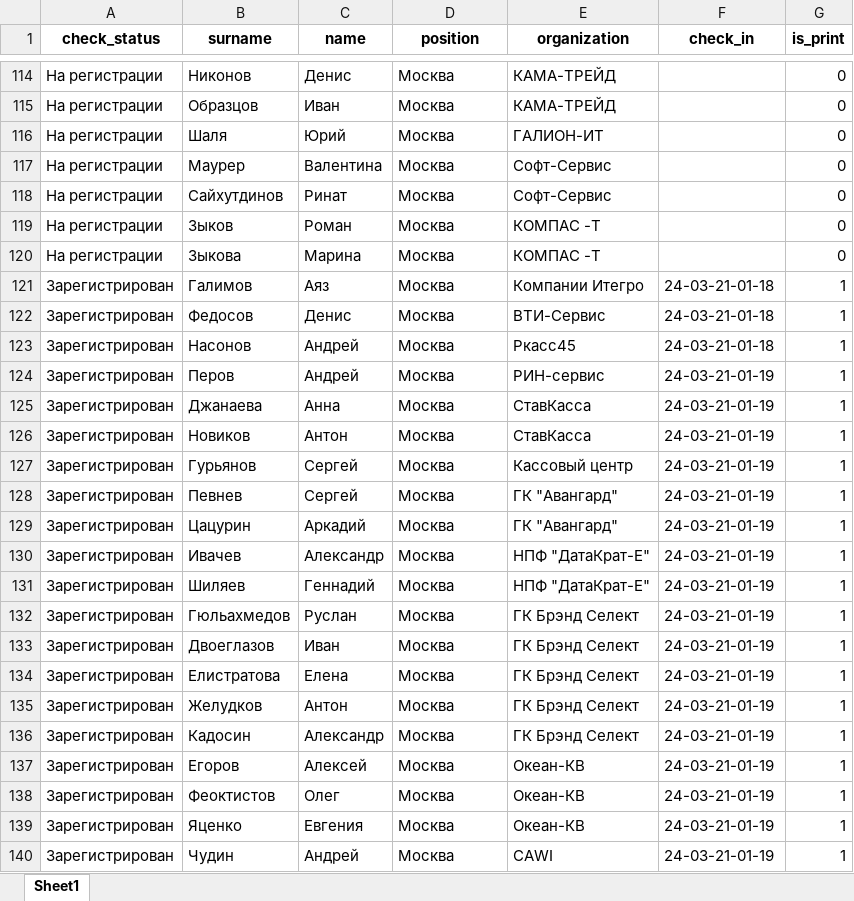
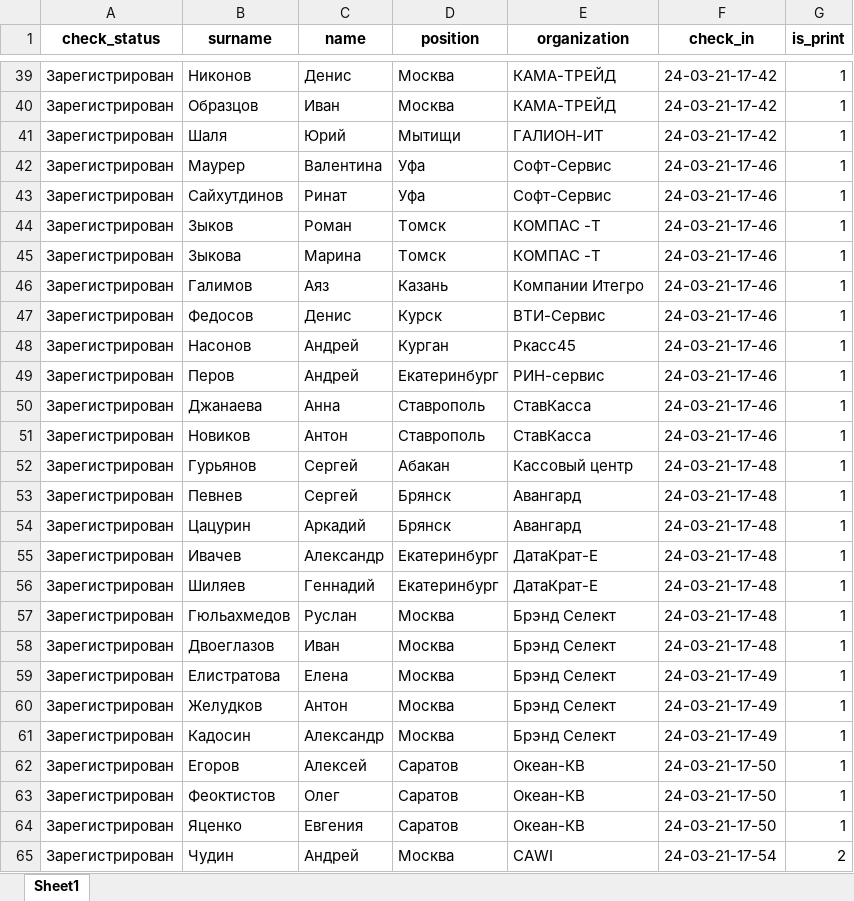
Before and after one commit to ShadowRus/CheckTickets, an Excel workbook: output.xlsx, sheet Sheet1, drawn as a sheet; only a part is shown, gaps mark what is left out; values as stored, in another font and other column widths than the file's, no borders; addresses are those after the commit; the diff covers the shown part only; the diff names each change by its address in the sheet, - before the commit and + after, or states it on an @@ line.

```diff
--- a/output.xlsx (sheet Sheet1)
+++ b/output.xlsx (sheet Sheet1)
-A39:A45 (check_status): На регистрации
+A39:A45 (check_status): Зарегистрирован
-F39:F41 (check_in): (empty)
+F39:F41 (check_in): 24-03-21-17-42
-G39:G45 (is_print): 0
+G39:G45 (is_print): 1
-D41 (position): Москва
+D41 (position): Мытищи
-D42:D43 (position): Москва
+D42:D43 (position): Уфа
-F42:F45 (check_in): (empty)
+F42:F45 (check_in): 24-03-21-17-46
-D44:D45 (position): Москва
+D44:D45 (position): Томск
-D46 (position): Москва
+D46 (position): Казань
-F46:F48 (check_in): 24-03-21-01-18
+F46:F48 (check_in): 24-03-21-17-46
-D47 (position): Москва
+D47 (position): Курск
-D48 (position): Москва
+D48 (position): Курган
-D49 (position): Москва
+D49 (position): Екатеринбург
-F49:F51 (check_in): 24-03-21-01-19
+F49:F51 (check_in): 24-03-21-17-46
-D50:D51 (position): Москва
+D50:D51 (position): Ставрополь
-D52 (position): Москва
+D52 (position): Абакан
-F52:F58 (check_in): 24-03-21-01-19
+F52:F58 (check_in): 24-03-21-17-48
-D53:D54 (position): Москва
+D53:D54 (position): Брянск
-E53:E54 (organization): ГК "Авангард"
+E53:E54 (organization): Авангард
-D55:D56 (position): Москва
+D55:D56 (position): Екатеринбург
-E55:E56 (organization): НПФ "ДатаКрат-Е"
+E55:E56 (organization): ДатаКрат-Е
-E57:E61 (organization): ГК Брэнд Селект
+E57:E61 (organization): Брэнд Селект
-F59:F61 (check_in): 24-03-21-01-19
+F59:F61 (check_in): 24-03-21-17-49
-D62:D64 (position): Москва
+D62:D64 (position): Саратов
-F62:F64 (check_in): 24-03-21-01-19
+F62:F64 (check_in): 24-03-21-17-50
-F65 (check_in): 24-03-21-01-19
+F65 (check_in): 24-03-21-17-54
-G65 (is_print): 1
+G65 (is_print): 2
```
Also changed, not shown: 82 added rows, 81 removed rows and 728 edited cells elsewhere in this sheet, 20 other files.
